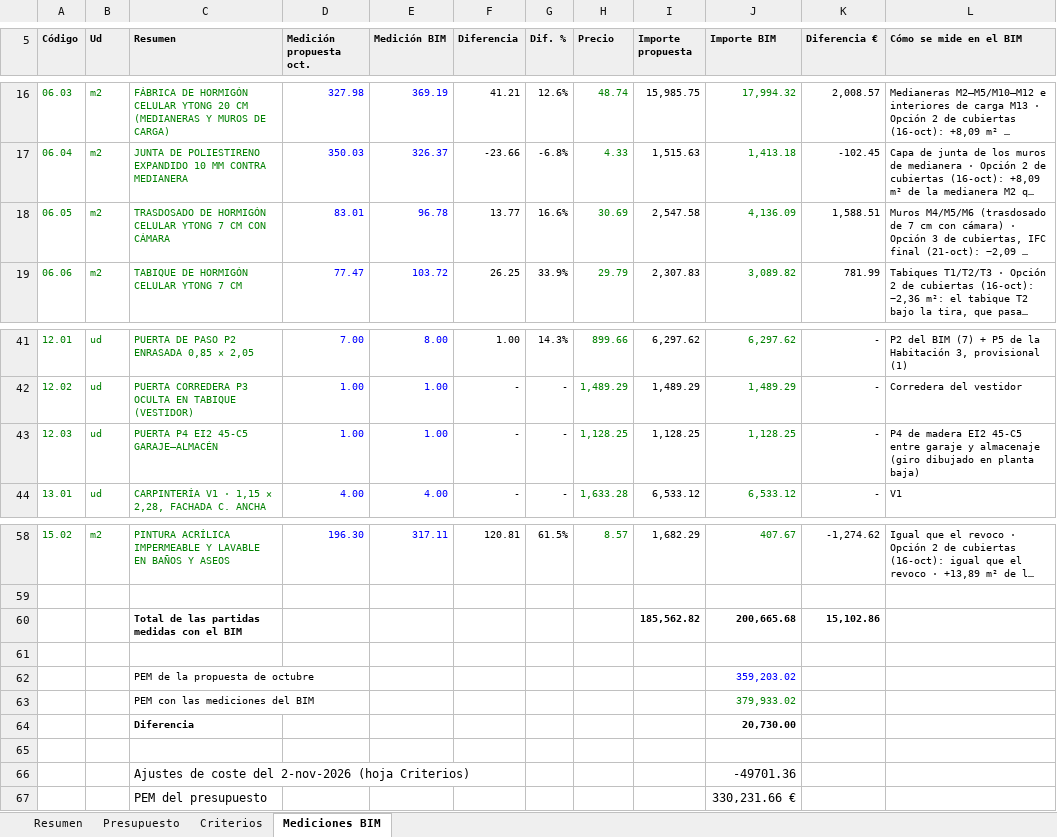
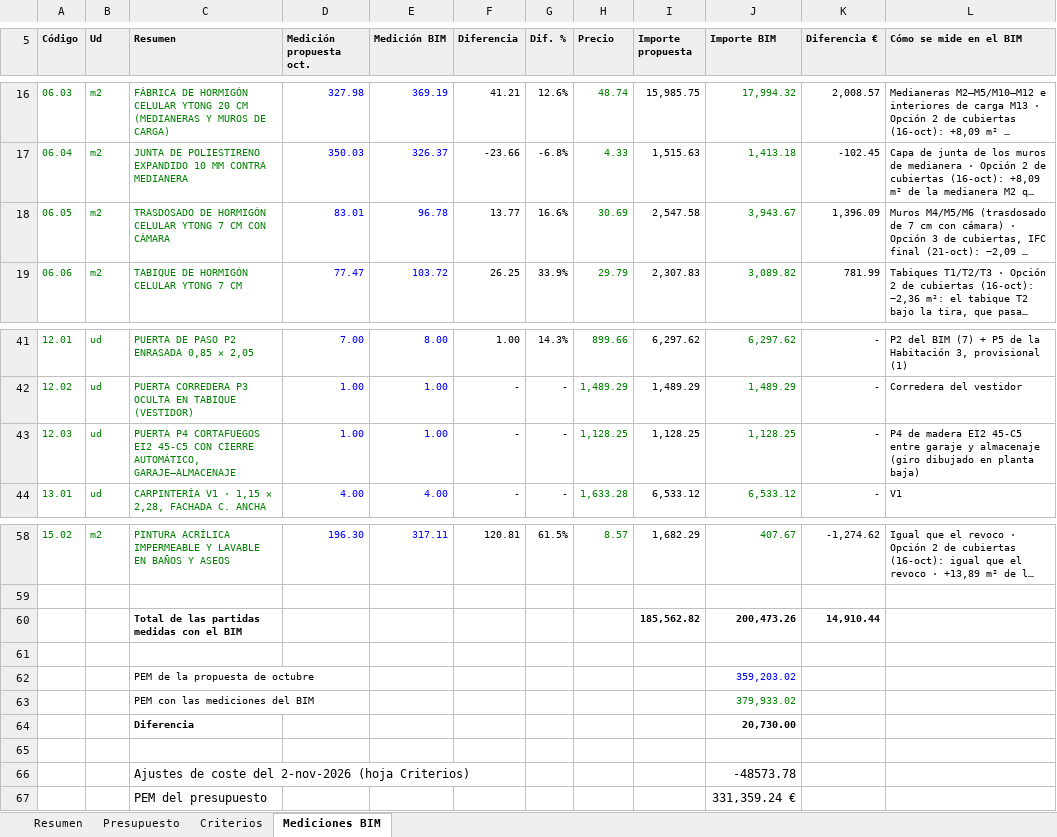
Before and after one commit to kikeelrojo/visor-arrova, an Excel workbook: datos/lodosa/presupuestos/Presupuesto_Lodosa_propuesta_2026-10.xlsx, sheet Mediciones BIM, drawn as a sheet; only a part is shown, gaps mark what is left out; long unchanged cells end in …; values as stored, in another font and other column widths than the file's, no borders; the diff names each change by its address in the sheet, - before the commit and + after, or states it on an @@ line.

```diff
--- a/datos/lodosa/presupuestos/Presupuesto_Lodosa_propuesta_2026-10.xlsx (sheet Mediciones BIM)
+++ b/datos/lodosa/presupuestos/Presupuesto_Lodosa_propuesta_2026-10.xlsx (sheet Mediciones BIM)
-J18 (Importe BIM): 4,136.09
+J18 (Importe BIM): 3,943.67
-K18 (Diferencia €): 1,588.51
+K18 (Diferencia €): 1,396.09
-C43 (Resumen): PUERTA P4 EI2 45-C5 GARAJE–ALMACÉN
+C43 (Resumen): PUERTA P4 CORTAFUEGOS EI2 45-C5 CON CIERRE AUTOMÁTICO, GARAJE–ALMACENAJE
-J60 (Importe BIM): 200,665.68
+J60 (Importe BIM): 200,473.26
-K60 (Diferencia €): 15,102.86
+K60 (Diferencia €): 14,910.44
-J66 (Importe BIM): -49701.36
+J66 (Importe BIM): -48573.78
-J67 (Importe BIM): 330,231.66 €
+J67 (Importe BIM): 331,359.24 €
```
Also changed, not shown: sheet Presupuesto, sheet Resumen, sheet Criterios, datos/lodosa/presupuestos/Presupuesto_Conjunto_Lodosa_2026-10.xlsx, 26 other files.
